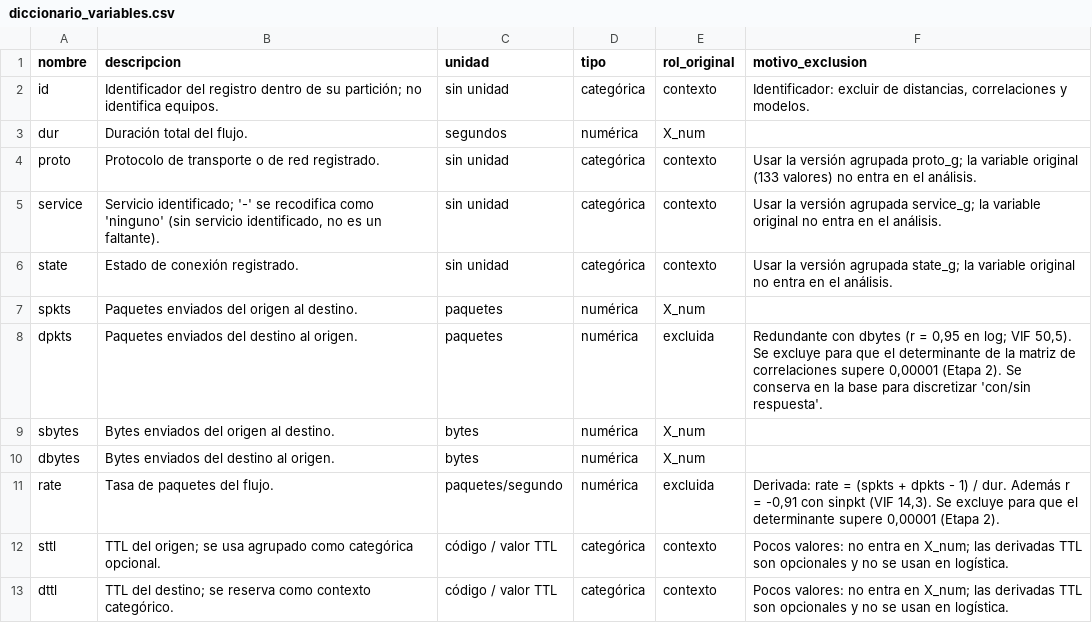
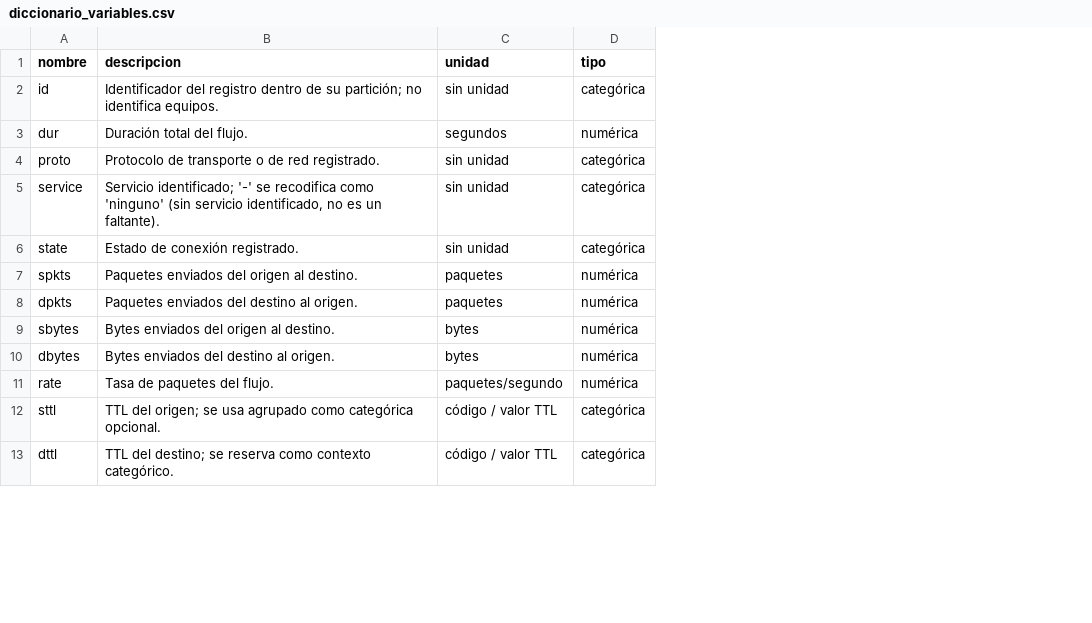
Before and after one commit to Maxi49/Proyecto-integrador-Estadistica-Multivariada, a CSV file: resultados/tablas/diccionario_variables.csv, drawn as a sheet; only a part is shown; the diff names each change by its address in the sheet, - before the commit and + after, or states it on an @@ line.

Commit message:
Simplificar etapa 0 desde Excel y quitar documentacion y carpeta datos

```diff
--- a/resultados/tablas/diccionario_variables.csv
+++ b/resultados/tablas/diccionario_variables.csv
-column E (rol_original), rows 2-13: contexto | X_num | contexto | contexto | contexto | X_num | excluida | X_num | X_num | excluida | contexto | contexto
-column F (motivo_exclusion), rows 2-13: Identificador: excluir de distancias, correlaciones y modelos. |  | Usar la versión agrupada proto_g; la variable original (133 valores) no entra en el análisis. | Usar la versión agrupada service_g; la variable original no entra en el análisis. | Usar la versión agrupada state_g; la variable original no entra en el análisis. |  | Redundante con dbytes (r = 0,95 en log; VIF 50,5). Se excluye para que el determinante de la matriz de correlaciones supere 0,00001 (Etapa 2). Se conserva en la base para discretizar 'con/sin respuesta'. |  |  | Derivada: rate = (spkts + dpkts - 1) / dur. Además r = -0,91 con sinpkt (VIF 14,3). Se excluye para que el determinante supere 0,00001 (Etapa 2). | Pocos valores: no entra en X_num; las derivadas TTL son opcionales y no se usan en logística. | Pocos valores: no entra en X_num; las derivadas TTL son opcionales y no se usan en logística.
```
Also changed, not shown: resultados/tablas/atipicos_limites.csv, resultados/tablas/conjuntos_congelados.csv, 43 other files.
